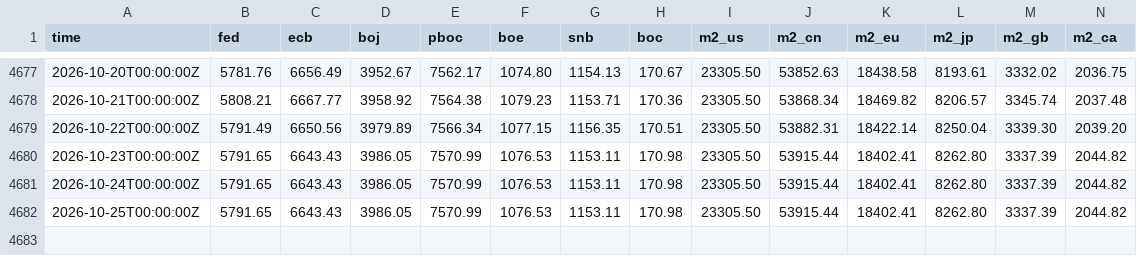
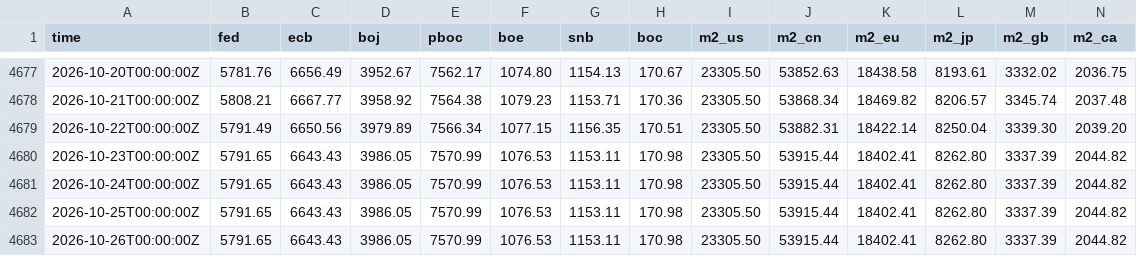
Before and after one commit to GnocchisCrypto/gnl-liquidity-data, a CSV file: gnl.csv, drawn as a sheet; only a part is shown, gaps mark what is left out; rows hold the shown columns only; the diff names each change by its address in the sheet, - before the commit and + after, or states it on an @@ line.

```diff
--- a/gnl.csv
+++ b/gnl.csv
+row 4683: 2026-10-26T00:00:00Z | 5791.65 | 6643.43 | 3986.05 | 7570.99 | 1076.53 | 1153.11 | 170.98 | 23305.50 | 53915.44 | 18402.41 | 8262.80 | 3337.39 | 2044.82
```
Also changed, not shown: 1 other file.
